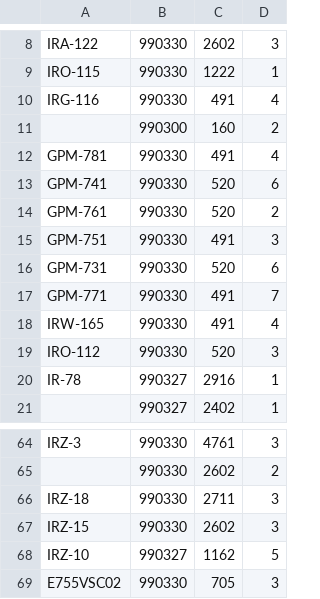
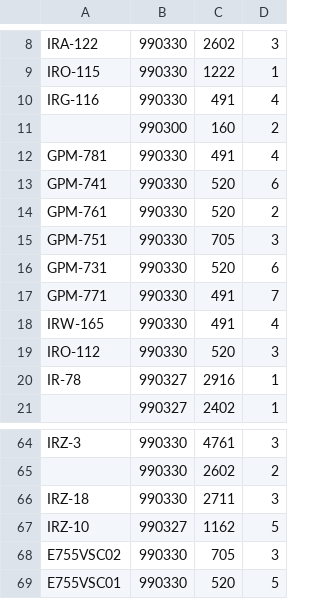
Before and after one commit to sutefu23/DataManager, a CSV file: Sources/DataManager/Resources/オブジェ資材一覧.csv, drawn as a sheet; only a part is shown, gaps mark what is left out; the shorter side is filled out with more unchanged rows.

```diff
--- a/Sources/DataManager/Resources/オブジェ資材一覧.csv
+++ b/Sources/DataManager/Resources/オブジェ資材一覧.csv
@@ -14,3 +14,3 @@ GPM-741,990330,520,6
 GPM-761,990330,520,2
-GPM-751,990330,491,3
+GPM-751,990330,705,3
 GPM-731,990330,520,6
@@ -66,3 +66,2 @@ IRZ-3,990330,4761,3
 IRZ-18,990330,2711,3
-IRZ-15,990330,2602,3
 IRZ-10,990327,1162,5
```
Also changed, not shown: 15 other files.
